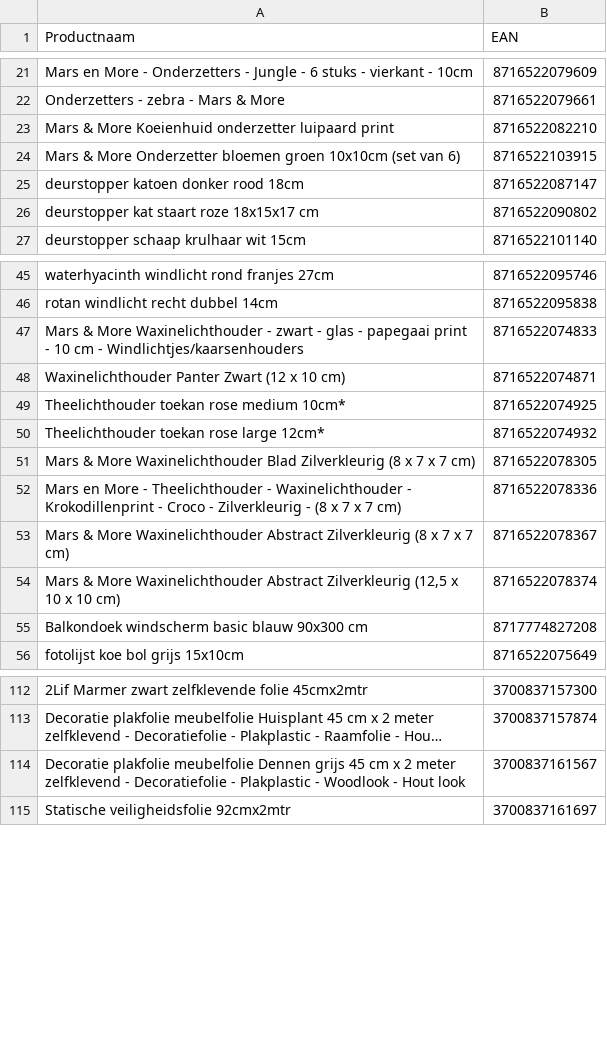
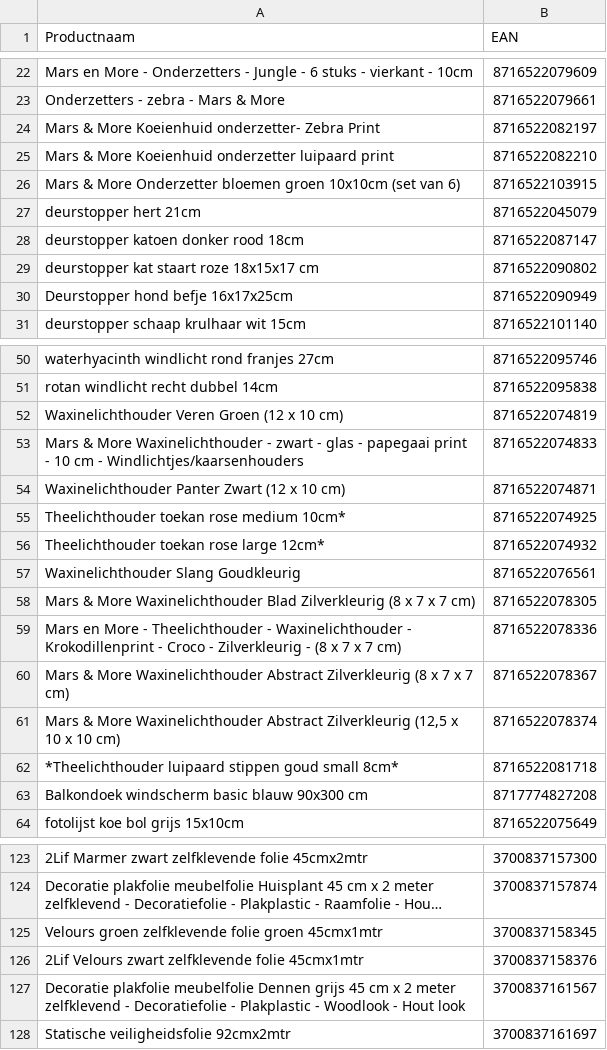
Before and after one commit to peterhoman/bol-repricing, a CSV file: bolcom_productinformatie.csv, drawn as a sheet; only a part is shown, gaps mark what is left out; long unchanged cells end in …; the diff covers the shown part only; the diff names each change by its address in the sheet, - before the commit and + after, or states it on an @@ line.

Commit message:
Add files via upload

```diff
--- a/bolcom_productinformatie.csv
+++ b/bolcom_productinformatie.csv
+row 24: Mars & More Koeienhuid onderzetter- Zebra Print | 8716522082197
+row 27: deurstopper hert 21cm | 8716522045079
+row 30: Deurstopper hond befje 16x17x25cm | 8716522090949
+row 52: Waxinelichthouder Veren Groen (12 x 10 cm) | 8716522074819
+row 57: Waxinelichthouder Slang Goudkleurig | 8716522076561
+row 62: *Theelichthouder luipaard stippen goud small 8cm* | 8716522081718
+row 125: Velours groen zelfklevende folie groen 45cmx1mtr | 3700837158345
+row 126: 2Lif Velours zwart zelfklevende folie 45cmx1mtr | 3700837158376
```
Also changed, not shown: 7 added rows and 6 removed rows elsewhere in this file.
